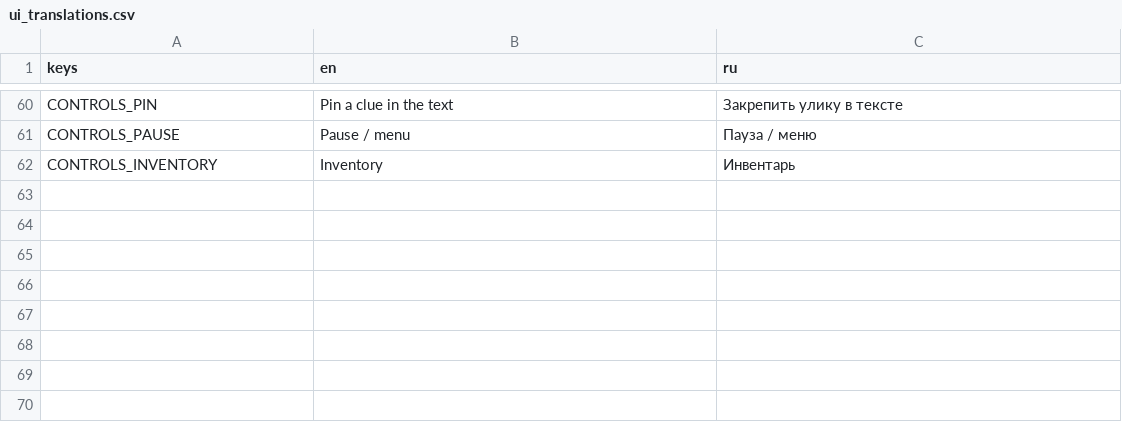
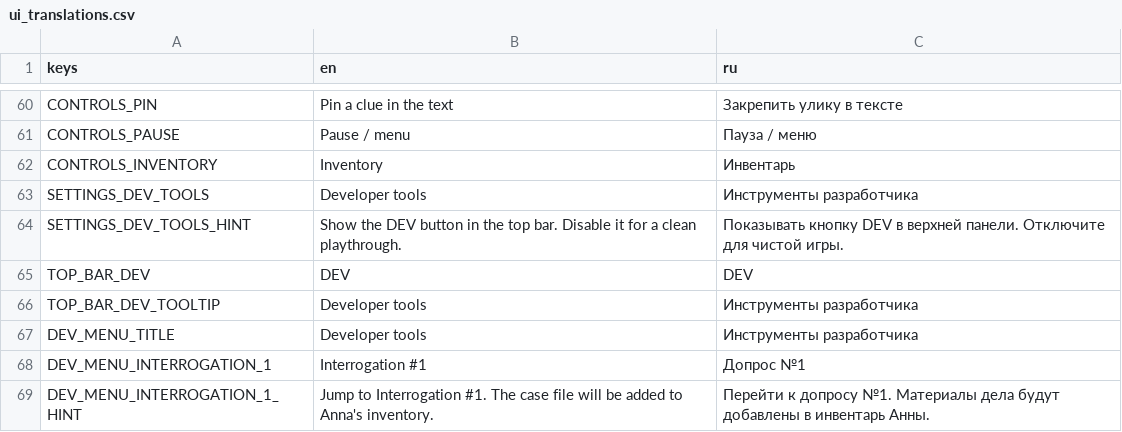
Before and after one commit to vtyurin89/first-degree-v-2, a CSV file: data/translations/ui_translations.csv, drawn as a sheet; only a part is shown, gaps mark what is left out; the diff names each change by its address in the sheet, - before the commit and + after, or states it on an @@ line.

```diff
--- a/data/translations/ui_translations.csv
+++ b/data/translations/ui_translations.csv
+row 63: SETTINGS_DEV_TOOLS | Developer tools | Инструменты разработчика
+row 64: SETTINGS_DEV_TOOLS_HINT | Show the DEV button in the top bar. Disable it for a clean playthrough. | Показывать кнопку DEV в верхней панели. Отключите для чистой игры.
+row 65: TOP_BAR_DEV | DEV | DEV
+row 66: TOP_BAR_DEV_TOOLTIP | Developer tools | Инструменты разработчика
+row 67: DEV_MENU_TITLE | Developer tools | Инструменты разработчика
+row 68: DEV_MENU_INTERROGATION_1 | Interrogation #1 | Допрос №1
+row 69: DEV_MENU_INTERROGATION_1_HINT | Jump to Interrogation #1. The case file will be added to Anna's inventory. | Перейти к допросу №1. Материалы дела будут добавлены в инвентарь Анны.
```
Also changed, not shown: data/translations/dialogues/chapter1/scolfield.csv, 15 other files.
